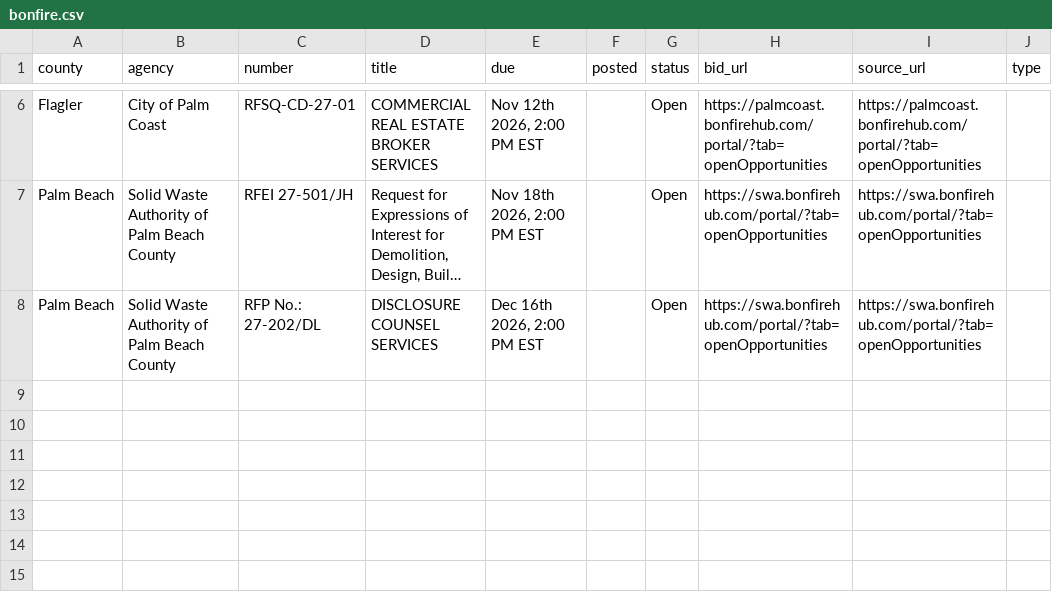
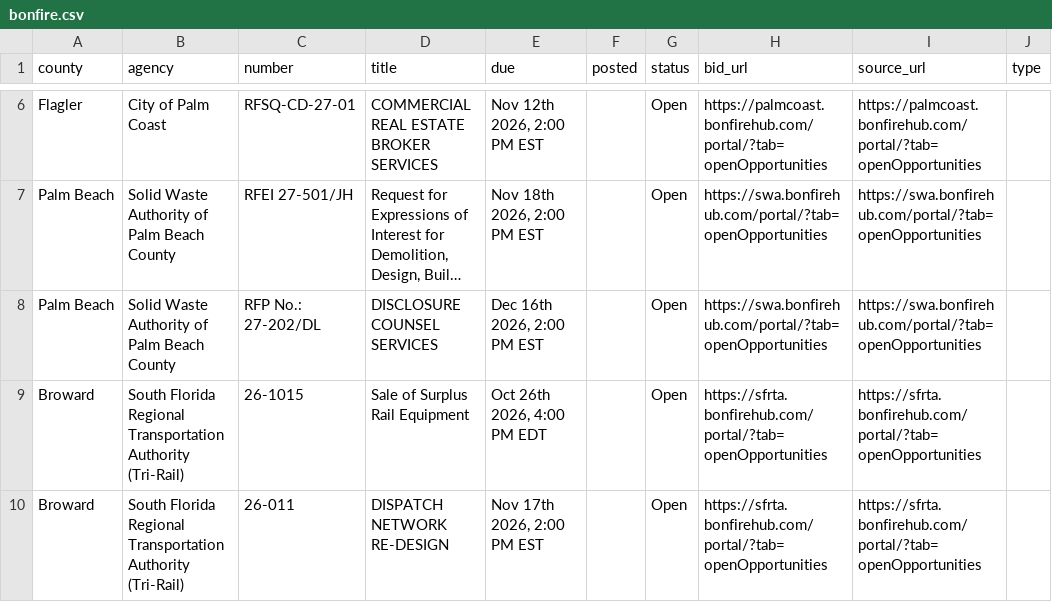
Before and after one commit to dianarodos/floridabids, a CSV file: data/backfill/bonfire.csv, drawn as a sheet; only a part is shown, gaps mark what is left out; long unchanged cells end in …; the diff names each change by its address in the sheet, - before the commit and + after, or states it on an @@ line.

```diff
--- a/data/backfill/bonfire.csv
+++ b/data/backfill/bonfire.csv
+row 9: Broward | South Florida Regional Transportation Authority (Tri-Rail) | 26-1015 | Sale of Surplus Rail Equipment | Oct 26th 2026, 4:00 PM EDT |  | Open | https://sfrta.bonfirehub.com/portal/?tab=openOpportunities | https://sfrta.bonfirehub.com/portal/?tab=openOpportunities
+row 10: Broward | South Florida Regional Transportation Authority (Tri-Rail) | 26-011 | DISPATCH NETWORK RE-DESIGN | Nov 17th 2026, 2:00 PM EST |  | Open | https://sfrta.bonfirehub.com/portal/?tab=openOpportunities | https://sfrta.bonfirehub.com/portal/?tab=openOpportunities
```
Also changed, not shown: 4 other files.
